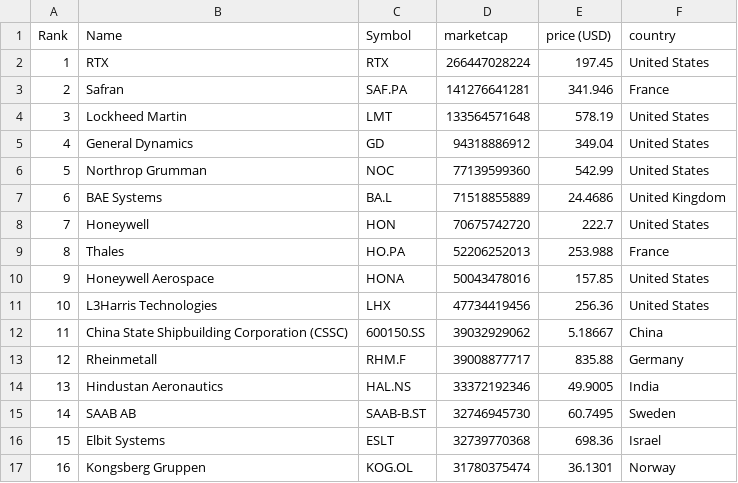
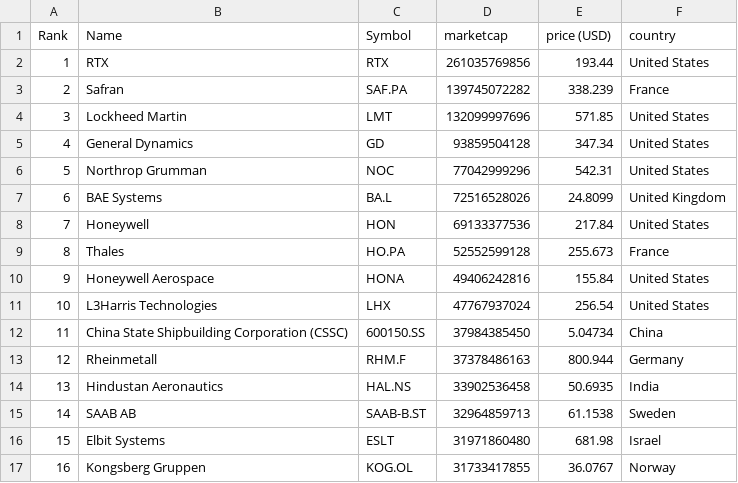
Before and after one commit to artfisica/taller-venezuela-junio-2024, a CSV file: data.csv, drawn as a sheet; only a part is shown; the diff covers the shown part only.

```diff
--- a/data.csv
+++ b/data.csv
@@ -1,17 +1,17 @@
 "Rank","Name","Symbol","marketcap","price (USD)","country"
-"1","RTX","RTX","266447028224","197.45","United States"
-"2","Safran","SAF.PA","141276641281","341.946","France"
-"3","Lockheed Martin","LMT","133564571648","578.19","United States"
-"4","General Dynamics","GD","94318886912","349.04","United States"
-"5","Northrop Grumman","NOC","77139599360","542.99","United States"
-"6","BAE Systems","BA.L","71518855889","24.4686","United Kingdom"
-"7","Honeywell","HON","70675742720","222.7","United States"
-"8","Thales","HO.PA","52206252013","253.988","France"
-"9","Honeywell Aerospace","HONA","50043478016","157.85","United States"
-"10","L3Harris Technologies","LHX","47734419456","256.36","United States"
-"11","China State Shipbuilding Corporation (CSSC)","600150.SS","39032929062","5.18667","China"
-"12","Rheinmetall","RHM.F","39008877717","835.88","Germany"
-"13","Hindustan Aeronautics","HAL.NS","33372192346","49.9005","India"
-"14","SAAB AB","SAAB-B.ST","32746945730","60.7495","Sweden"
-"15","Elbit Systems","ESLT","32739770368","698.36","Israel"
-"16","Kongsberg Gruppen","KOG.OL","31780375474","36.1301","Norway"
+"1","RTX","RTX","261035769856","193.44","United States"
+"2","Safran","SAF.PA","139745072282","338.239","France"
+"3","Lockheed Martin","LMT","132099997696","571.85","United States"
+"4","General Dynamics","GD","93859504128","347.34","United States"
+"5","Northrop Grumman","NOC","77042999296","542.31","United States"
+"6","BAE Systems","BA.L","72516528026","24.8099","United Kingdom"
+"7","Honeywell","HON","69133377536","217.84","United States"
+"8","Thales","HO.PA","52552599128","255.673","France"
+"9","Honeywell Aerospace","HONA","49406242816","155.84","United States"
+"10","L3Harris Technologies","LHX","47767937024","256.54","United States"
+"11","China State Shipbuilding Corporation (CSSC)","600150.SS","37984385450","5.04734","China"
+"12","Rheinmetall","RHM.F","37378486163","800.944","Germany"
+"13","Hindustan Aeronautics","HAL.NS","33902536458","50.6935","India"
+"14","SAAB AB","SAAB-B.ST","32964859713","61.1538","Sweden"
+"15","Elbit Systems","ESLT","31971860480","681.98","Israel"
+"16","Kongsberg Gruppen","KOG.OL","31733417855","36.0767","Norway"
```
Also changed, not shown: 1 added row, 1 removed row and 126 edited cells elsewhere in this file, categorized_data.csv.
